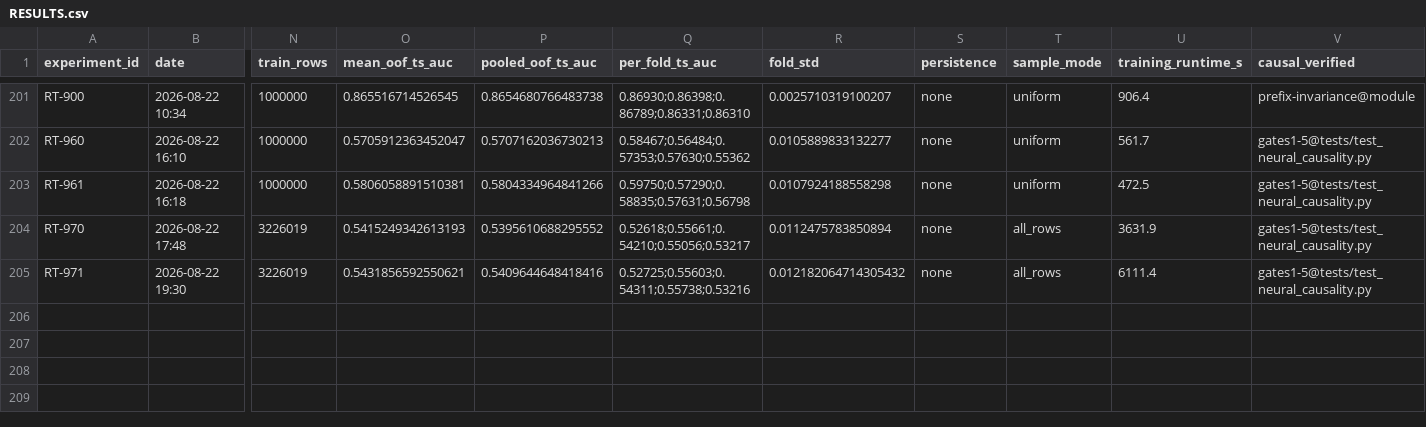
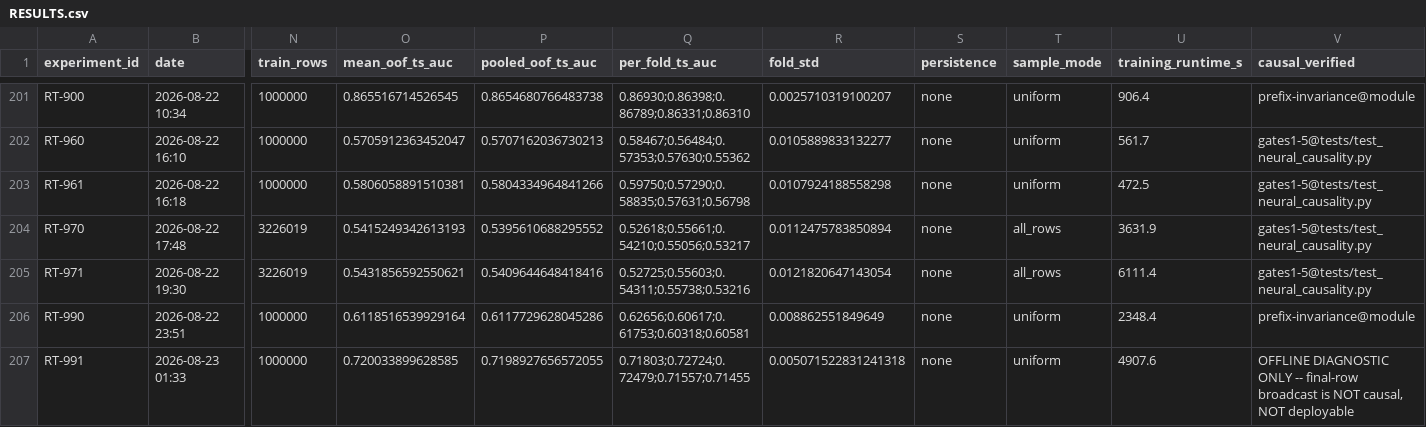
Before and after one commit to WolfpackOfOne/structural-break-public, a CSV file: research/RESULTS.csv, drawn as a sheet; only a part is shown, gaps mark what is left out; rows hold the shown columns only; the diff names each change by its address in the sheet, - before the commit and + after, or states it on an @@ line.

Commit message:
W7-D3R: same-prefix vs full-sequence diagnostic -- CASE 2, future-information limit
Arm A (RT-300, reused) vs Arm B (RT-990, same 500 legal causal cols/rows,
stronger tree capacity) vs Arm C (RT-991, Arm B's capacity + each series'
own final-online-row feature block; offline diagnostic, not causal, never
deployable), scored on the exact W7-D0 dominant cell (t>=200, age>=100).

B does not beat A: 1/5 folds, mean -0.00592 cell AUC -- consistent with the
whole-dev-set comparison (B 0.61177 vs A 0.61605), so more tree capacity on
the existing legal causal bank is not the lever. C beats B on 5/5 folds,
mean +0.07110 cell AUC, every fold >=+0.053 -- the online prefix is
information-limited, not extraction-limited, in this cell.

VERDICT: CASE 2. Next lane is teacher/distillation (Priority 1), not a
horizon specialist or more tree capacity. research/LEADERBOARD_ASSAULT_STATUS.md
added as the wave-7 entry point for the next session. Diagnostic only: no
promotion, no submission, RT-991 is explicitly non-causal.

```diff
--- a/research/RESULTS.csv
+++ b/research/RESULTS.csv
-R205 (fold_std): 0.012182064714305432
+R205 (fold_std): 0.0121820647143054
+row 206: RT-990 | 2026-08-22 23:51 | 1000000 | 0.6118516539929164 | 0.6117729628045286 | 0.62656;0.60617;0.61753;0.60318;0.60581 | 0.008862551849649 | none | uniform | 2348.4 | prefix-invariance@module
+row 207: RT-991 | 2026-08-23 01:33 | 1000000 | 0.720033899628585 | 0.7198927656572055 | 0.71803;0.72724;0.72479;0.71557;0.71455 | 0.005071522831241318 | none | uniform | 4907.6 | OFFLINE DIAGNOSTIC ONLY -- final-row broadcast is NOT causal, NOT deployable
```
Also changed, not shown: 6 other files.
